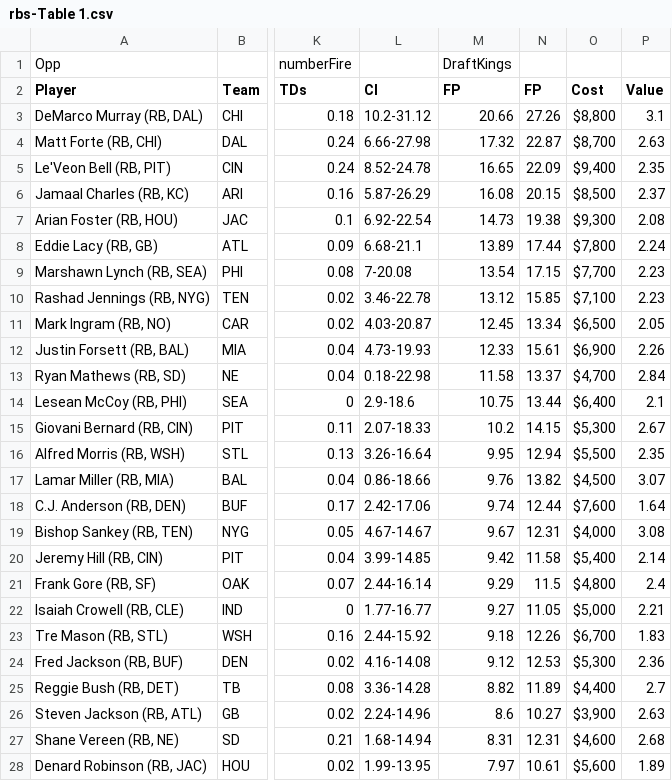
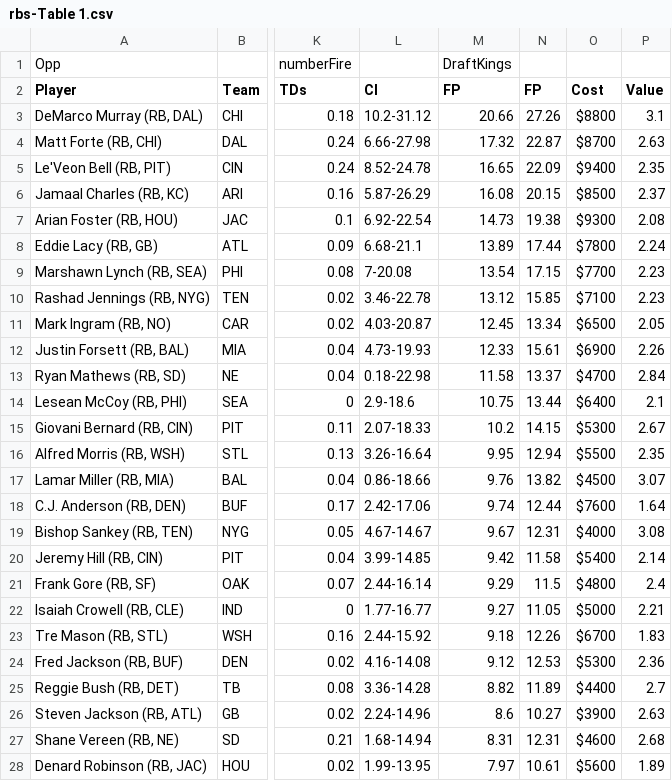
Before and after one commit to emericaism/FantasyFootballProblem, a CSV file: week14/rbs-Table 1.csv, drawn as a sheet; only a part is shown, gaps mark what is left out; the diff covers the shown part only; the diff names each change by its address in the sheet, - before the commit and + after, or states it on an @@ line.

```diff
--- a/week14/rbs-Table 1.csv
+++ b/week14/rbs-Table 1.csv
-O3 (Cost): $8,800
+O3 (Cost): $8800
-O4 (Cost): $8,700
+O4 (Cost): $8700
-O5 (Cost): $9,400
+O5 (Cost): $9400
-O6 (Cost): $8,500
+O6 (Cost): $8500
-O7 (Cost): $9,300
+O7 (Cost): $9300
-O8 (Cost): $7,800
+O8 (Cost): $7800
-O9 (Cost): $7,700
+O9 (Cost): $7700
-O10 (Cost): $7,100
+O10 (Cost): $7100
-O11 (Cost): $6,500
+O11 (Cost): $6500
-O12 (Cost): $6,900
+O12 (Cost): $6900
-O13 (Cost): $4,700
+O13 (Cost): $4700
-O14 (Cost): $6,400
+O14 (Cost): $6400
-O15 (Cost): $5,300
+O15 (Cost): $5300
-O16 (Cost): $5,500
+O16 (Cost): $5500
-O17 (Cost): $4,500
+O17 (Cost): $4500
-O18 (Cost): $7,600
+O18 (Cost): $7600
-O19 (Cost): $4,000
+O19 (Cost): $4000
-O20 (Cost): $5,400
+O20 (Cost): $5400
-O21 (Cost): $4,800
+O21 (Cost): $4800
-O22 (Cost): $5,000
+O22 (Cost): $5000
-O23 (Cost): $6,700
+O23 (Cost): $6700
-O24 (Cost): $5,300
+O24 (Cost): $5300
-O25 (Cost): $4,400
+O25 (Cost): $4400
-O26 (Cost): $3,900
+O26 (Cost): $3900
-O27 (Cost): $4,600
+O27 (Cost): $4600
-O28 (Cost): $5,600
+O28 (Cost): $5600
```
Also changed, not shown: 5 edited cells elsewhere in this file, week14/dsts-Table 1.csv, week14/qbs-Table 1.csv, 6 other files.
